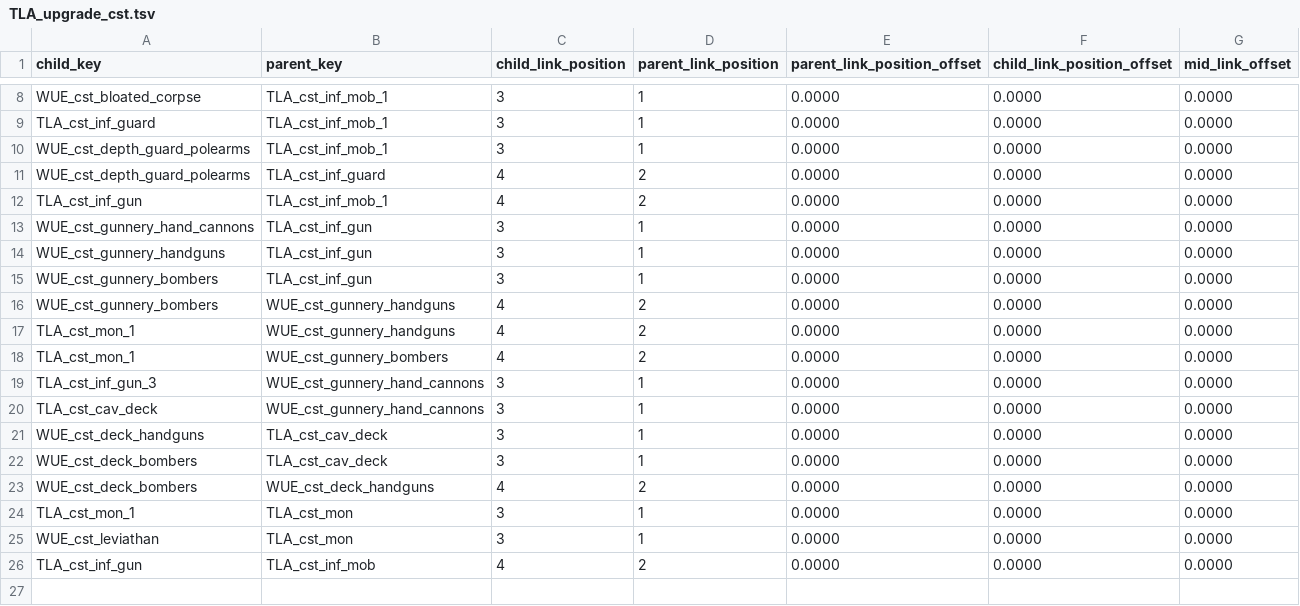
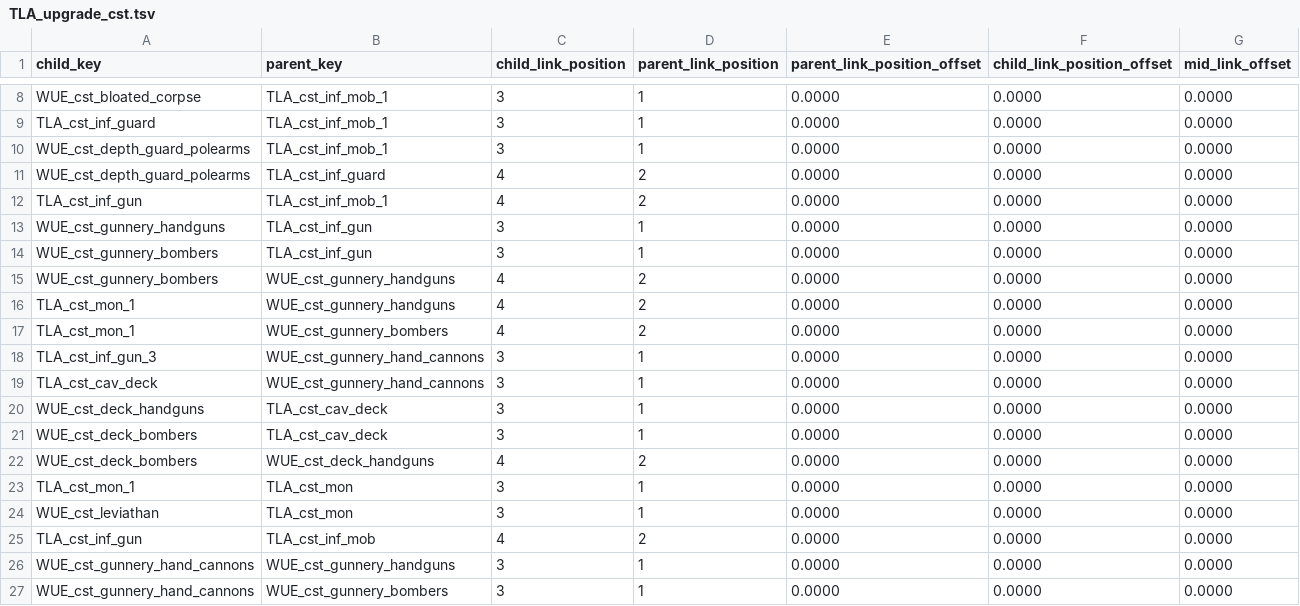
Before and after one commit to zverofaust/WarbandUpgradeExpanded, a TSV file: db/unit_upgrade_group_ui_links_tables/TLA_upgrade_cst.tsv, drawn as a sheet; only a part is shown, gaps mark what is left out.

Commit message:
Correct Vampire Coast Hand Cannons upgrades to originate from Handgunners and Bombers

```diff
--- a/db/unit_upgrade_group_ui_links_tables/TLA_upgrade_cst.tsv
+++ b/db/unit_upgrade_group_ui_links_tables/TLA_upgrade_cst.tsv
@@ -12,3 +12,2 @@ WUE_cst_depth_guard_polearms	TLA_cst_inf_guard	4	2	0.0000	0.0000	0.0000
 TLA_cst_inf_gun	TLA_cst_inf_mob_1	4	2	0.0000	0.0000	0.0000
-WUE_cst_gunnery_hand_cannons	TLA_cst_inf_gun	3	1	0.0000	0.0000	0.0000
 WUE_cst_gunnery_handguns	TLA_cst_inf_gun	3	1	0.0000	0.0000	0.0000
@@ -26 +25,3 @@ WUE_cst_leviathan	TLA_cst_mon	3	1	0.0000	0.0000	0.0000
 TLA_cst_inf_gun	TLA_cst_inf_mob	4	2	0.0000	0.0000	0.0000
+WUE_cst_gunnery_hand_cannons	WUE_cst_gunnery_handguns	3	1	0.0000	0.0000	0.0000
+WUE_cst_gunnery_hand_cannons	WUE_cst_gunnery_bombers	3	1	0.0000	0.0000	0.0000
```
